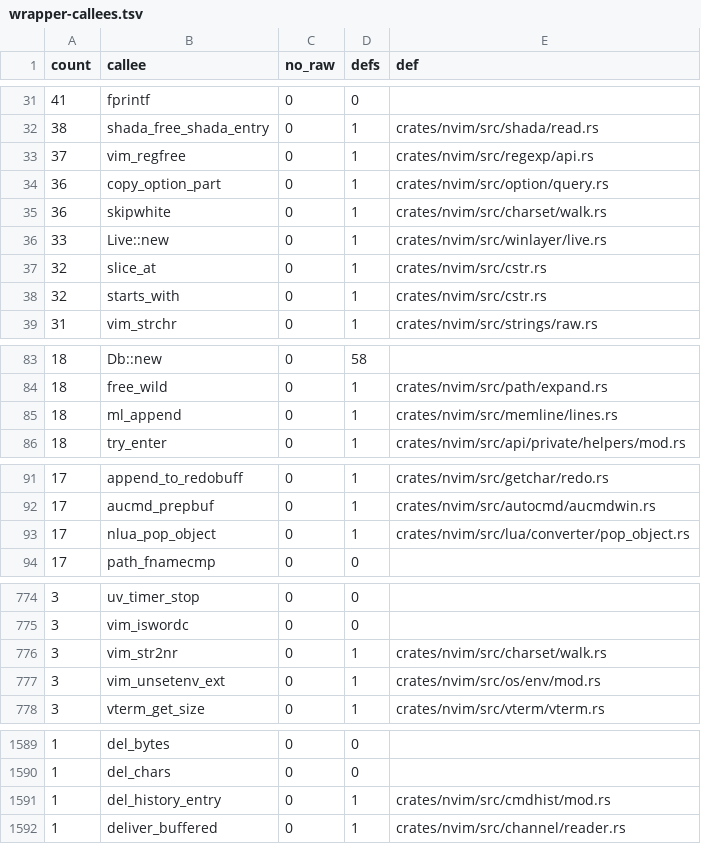
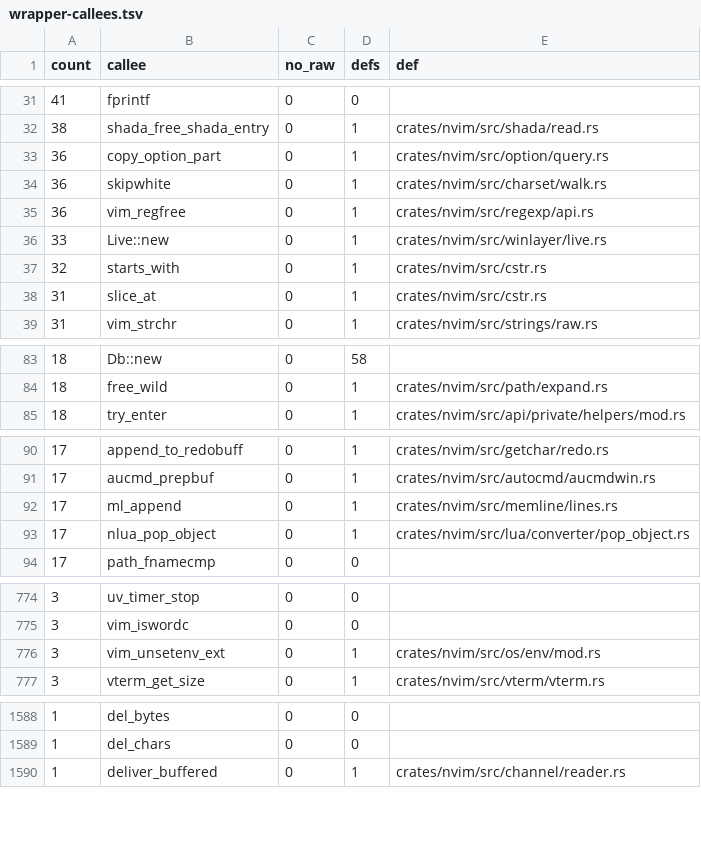
Before and after one commit to PsychoLlama/nvim.rs, a TSV file: metrics/wrapper-callees.tsv, drawn as a sheet; only a part is shown, gaps mark what is left out; the diff covers the shown part only.

```diff
--- a/metrics/wrapper-callees.tsv
+++ b/metrics/wrapper-callees.tsv
@@ -32,8 +32,8 @@ count	callee	no_raw	defs	def
 38	shada_free_shada_entry	0	1	crates/nvim/src/shada/read.rs
-37	vim_regfree	0	1	crates/nvim/src/regexp/api.rs
 36	copy_option_part	0	1	crates/nvim/src/option/query.rs
 36	skipwhite	0	1	crates/nvim/src/charset/walk.rs
+36	vim_regfree	0	1	crates/nvim/src/regexp/api.rs
 33	Live::new	0	1	crates/nvim/src/winlayer/live.rs
-32	slice_at	0	1	crates/nvim/src/cstr.rs
 32	starts_with	0	1	crates/nvim/src/cstr.rs
+31	slice_at	0	1	crates/nvim/src/cstr.rs
 31	vim_strchr	0	1	crates/nvim/src/strings/raw.rs
@@ -84,3 +84,2 @@ count	callee	no_raw	defs	def
 18	free_wild	0	1	crates/nvim/src/path/expand.rs
-18	ml_append	0	1	crates/nvim/src/memline/lines.rs
 18	try_enter	0	1	crates/nvim/src/api/private/helpers/mod.rs
@@ -92,2 +91,3 @@ count	callee	no_raw	defs	def
 17	aucmd_prepbuf	0	1	crates/nvim/src/autocmd/aucmdwin.rs
+17	ml_append	0	1	crates/nvim/src/memline/lines.rs
 17	nlua_pop_object	0	1	crates/nvim/src/lua/converter/pop_object.rs
@@ -775,3 +775,2 @@ count	callee	no_raw	defs	def
 3	vim_iswordc	0	0	
-3	vim_str2nr	0	1	crates/nvim/src/charset/walk.rs
 3	vim_unsetenv_ext	0	1	crates/nvim/src/os/env/mod.rs
@@ -1590,3 +1589,2 @@ count	callee	no_raw	defs	def
 1	del_chars	0	0	
-1	del_history_entry	0	1	crates/nvim/src/cmdhist/mod.rs
 1	deliver_buffered	0	1	crates/nvim/src/channel/reader.rs
```
Also changed, not shown: 1 added row, 2 removed rows and 4 edited cells elsewhere in this file, metrics/finish-list.tsv, 11 other files.
